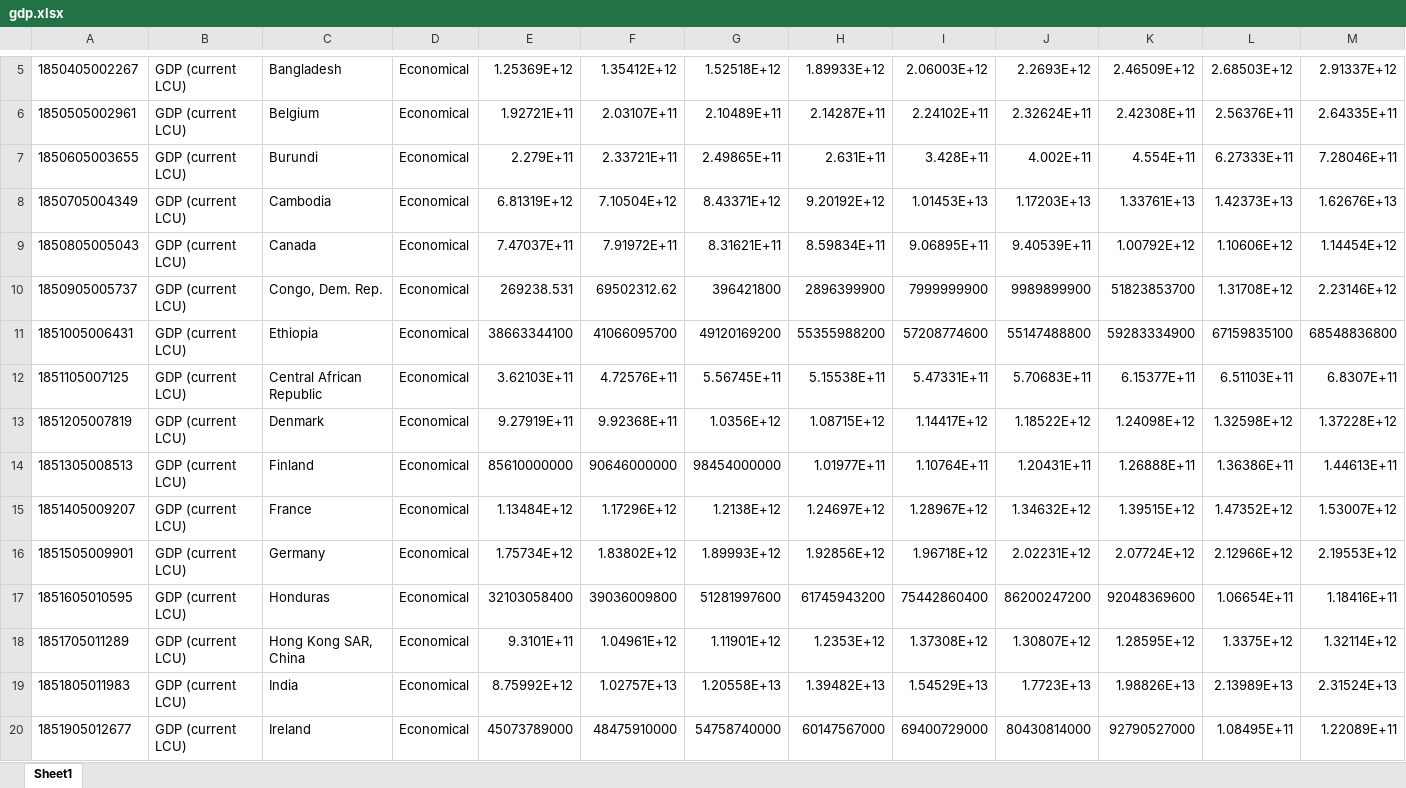
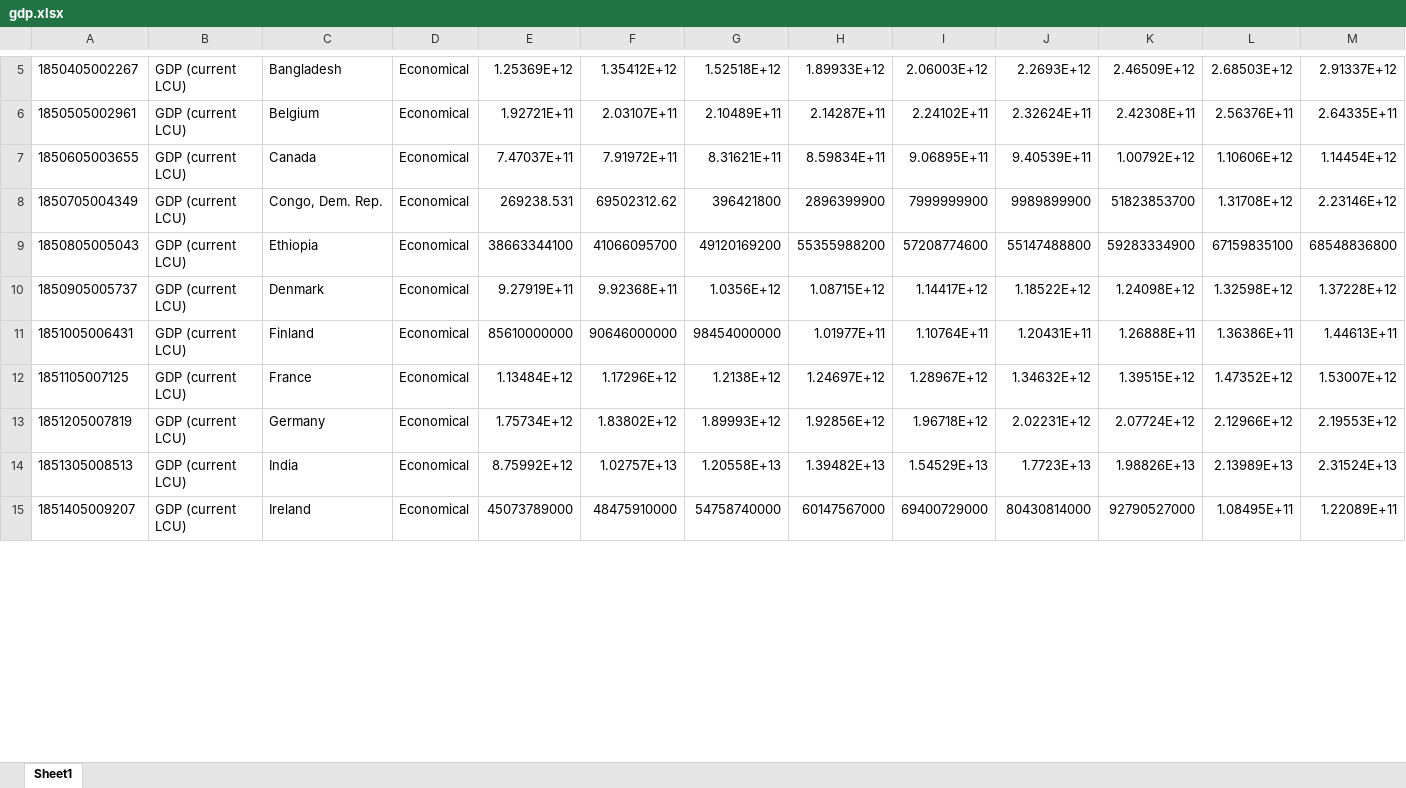
Before and after one commit to 21104988d/FYP, an Excel workbook: gdp.xlsx, sheet Sheet1, drawn as a sheet; only a part is shown, gaps mark what is left out; values as stored, in another font and other column widths than the file's, no borders; removed rows and columns are numbered as before the commit, all else as after; rows hold the shown columns only; the diff covers the shown part only; the diff names each change by its address in the sheet, - before the commit and + after, or states it on an @@ line.

Commit message:
update data

```diff
--- a/gdp.xlsx (sheet Sheet1)
+++ b/gdp.xlsx (sheet Sheet1)
-row 7: 1850605003655 | GDP (current LCU) | Burundi | Economical | 2.279E+11 | 2.33721E+11 | 2.49865E+11 | 2.631E+11 | 3.428E+11 | 4.002E+11 | 4.554E+11 | 6.27333E+11 | 7.28046E+11
-row 8: 1850705004349 | GDP (current LCU) | Cambodia | Economical | 6.81319E+12 | 7.10504E+12 | 8.43371E+12 | 9.20192E+12 | 1.01453E+13 | 1.17203E+13 | 1.33761E+13 | 1.42373E+13 | 1.62676E+13
-A7: 1850805005043
+A7: 1850605003655
-A8: 1850905005737
+A8: 1850705004349
-A9: 1851005006431
+A9: 1850805005043
-row 12: 1851105007125 | GDP (current LCU) | Central African Republic | Economical | 3.62103E+11 | 4.72576E+11 | 5.56745E+11 | 5.15538E+11 | 5.47331E+11 | 5.70683E+11 | 6.15377E+11 | 6.51103E+11 | 6.8307E+11
-A10: 1851205007819
+A10: 1850905005737
-A11: 1851305008513
+A11: 1851005006431
-A12: 1851405009207
+A12: 1851105007125
-A13: 1851505009901
+A13: 1851205007819
-row 17: 1851605010595 | GDP (current LCU) | Honduras | Economical | 32103058400 | 39036009800 | 51281997600 | 61745943200 | 75442860400 | 86200247200 | 92048369600 | 1.06654E+11 | 1.18416E+11
-row 18: 1851705011289 | GDP (current LCU) | Hong Kong SAR, China | Economical | 9.3101E+11 | 1.04961E+12 | 1.11901E+12 | 1.2353E+12 | 1.37308E+12 | 1.30807E+12 | 1.28595E+12 | 1.3375E+12 | 1.32114E+12
-A14: 1851805011983
+A14: 1851305008513
-A15: 1851905012677
+A15: 1851405009207
```
Also changed, not shown: 8 removed rows and 26 edited cells elsewhere in this sheet, 6 other files.
